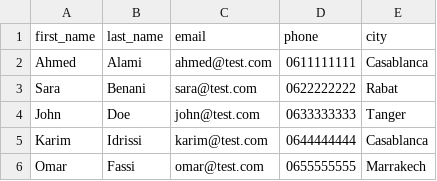
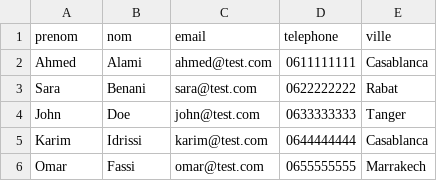
Before and after one commit to ayoub21dev/Projet_technique, a CSV file: Contact/database/data/Contact.csv, drawn as a sheet; removed rows and columns are numbered as before the commit, all else as after; the diff names each change by its address in the sheet, - before the commit and + after, or states it on an @@ line.

```diff
--- a/Contact/database/data/Contact.csv
+++ b/Contact/database/data/Contact.csv
-row 1: first_name | last_name | email | phone | city
+row 1: prenom | nom | email | telephone | ville
```
Also changed, not shown: 39 other files.
